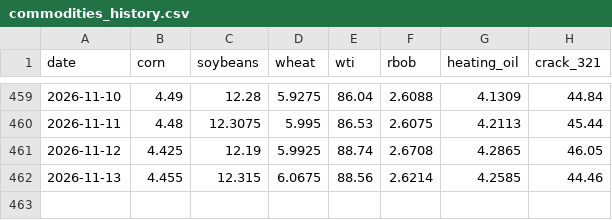
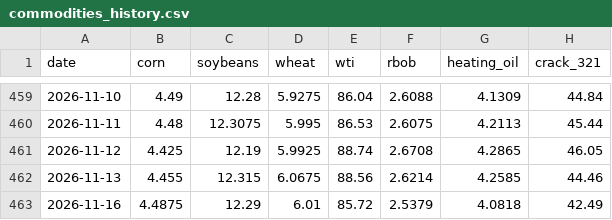
Before and after one commit to noahdavidbarry-droid/pce-breadth, a CSV file: data/commodities_history.csv, drawn as a sheet; only a part is shown, gaps mark what is left out.

```diff
--- a/data/commodities_history.csv
+++ b/data/commodities_history.csv
@@ -462 +462,2 @@ date,corn,soybeans,wheat,wti,rbob,heating_oil,crack_321
 2026-11-13,4.455,12.315,6.0675,88.56,2.6214,4.2585,44.46
+2026-11-16,4.4875,12.29,6.01,85.72,2.5379,4.0818,42.49
```
Also changed, not shown: 3 other files.
